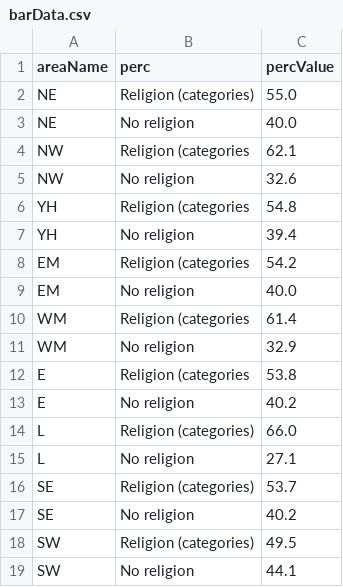
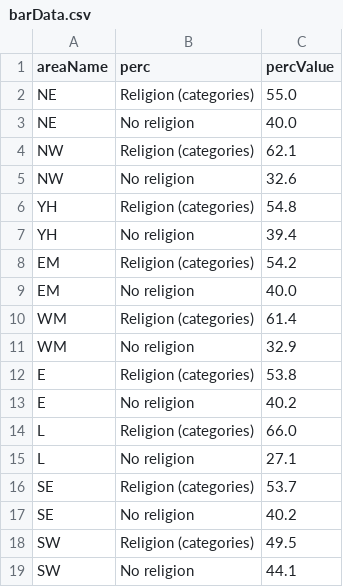
Before and after one commit to safaabdul/data, a CSV file: barData.csv, drawn as a sheet.

Commit message:
Update barData.csv

```diff
--- a/barData.csv
+++ b/barData.csv
@@ -3,11 +3,11 @@ NE,Religion (categories),55.0
 NE,No religion,40.0
-NW,Religion (categories,62.1
+NW,Religion (categories),62.1
 NW,No religion,32.6
-YH,Religion (categories,54.8
+YH,Religion (categories),54.8
 YH,No religion,39.4
-EM,Religion (categories,54.2
+EM,Religion (categories),54.2
 EM,No religion,40.0
-WM,Religion (categories,61.4
+WM,Religion (categories),61.4
 WM,No religion,32.9
-E,Religion (categories,53.8
+E,Religion (categories),53.8
 E,No religion,40.2
```
